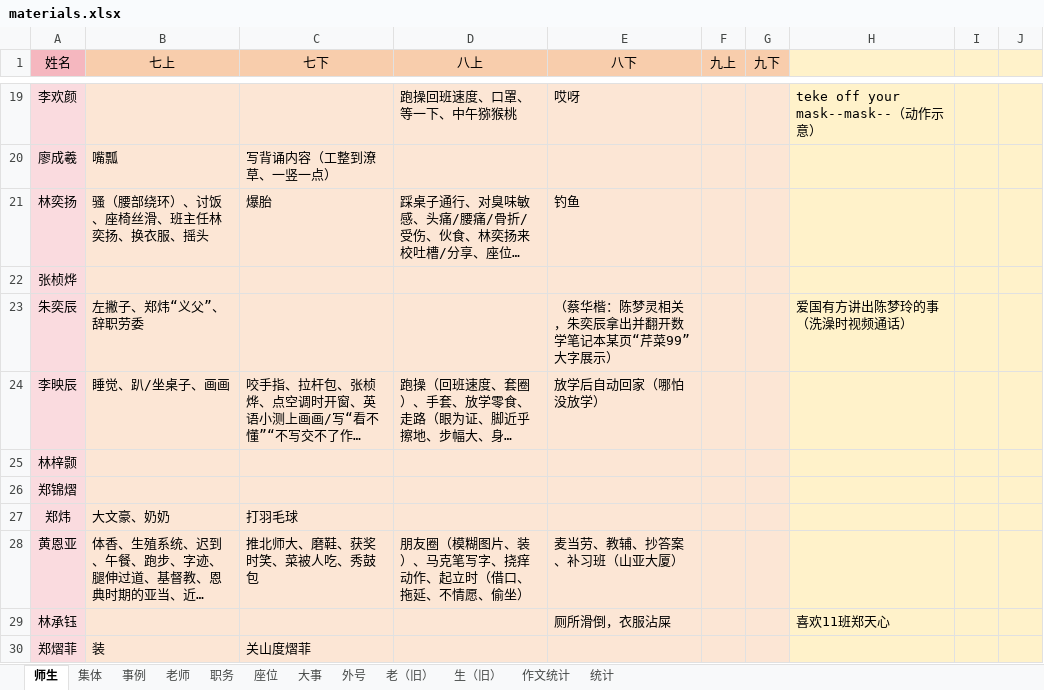
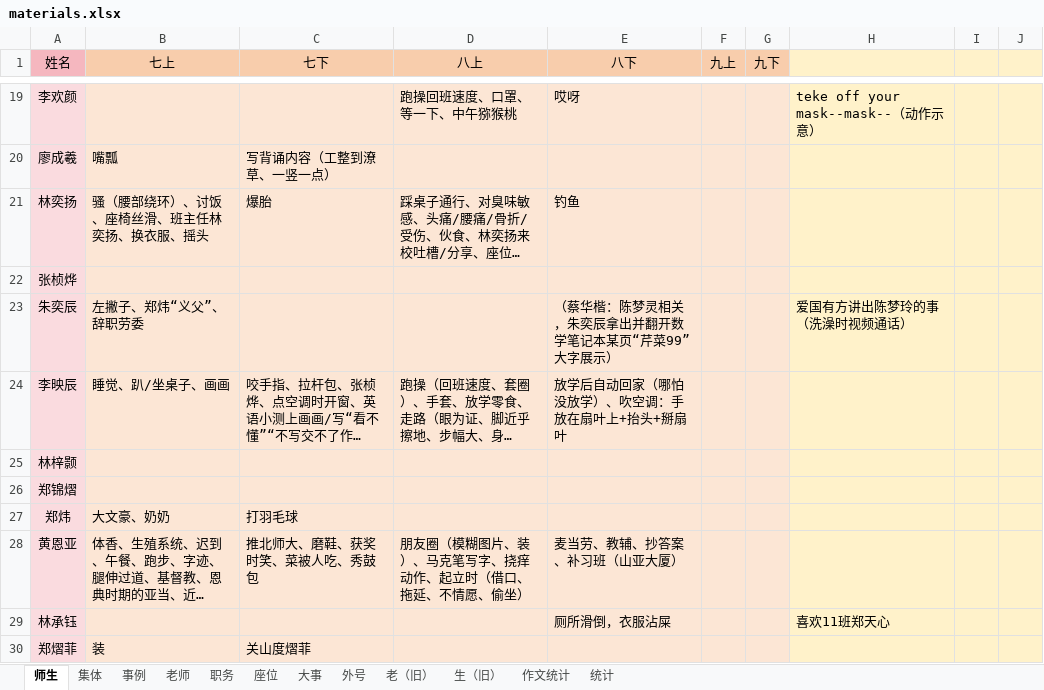
Before and after one commit to dsywy1698/dsywy1698.github.io, an Excel workbook: c/materials.xlsx, sheet 师生, drawn as a sheet; only a part is shown, gaps mark what is left out; long unchanged cells end in …; values as stored, in another font and other column widths than the file's, no borders; conditional formats not drawn; the diff names each change by its address in the sheet, - before the commit and + after, or states it on an @@ line.

```diff
--- a/c/materials.xlsx (sheet 师生)
+++ b/c/materials.xlsx (sheet 师生)
-E24 (八下): 放学后自动回家（哪怕没放学）
+E24 (八下): 放学后自动回家（哪怕没放学）、吹空调：手放在扇叶上+抬头+掰扇叶
```
Also changed, not shown: sheet 统计, sheet 事例, 5 other files.
